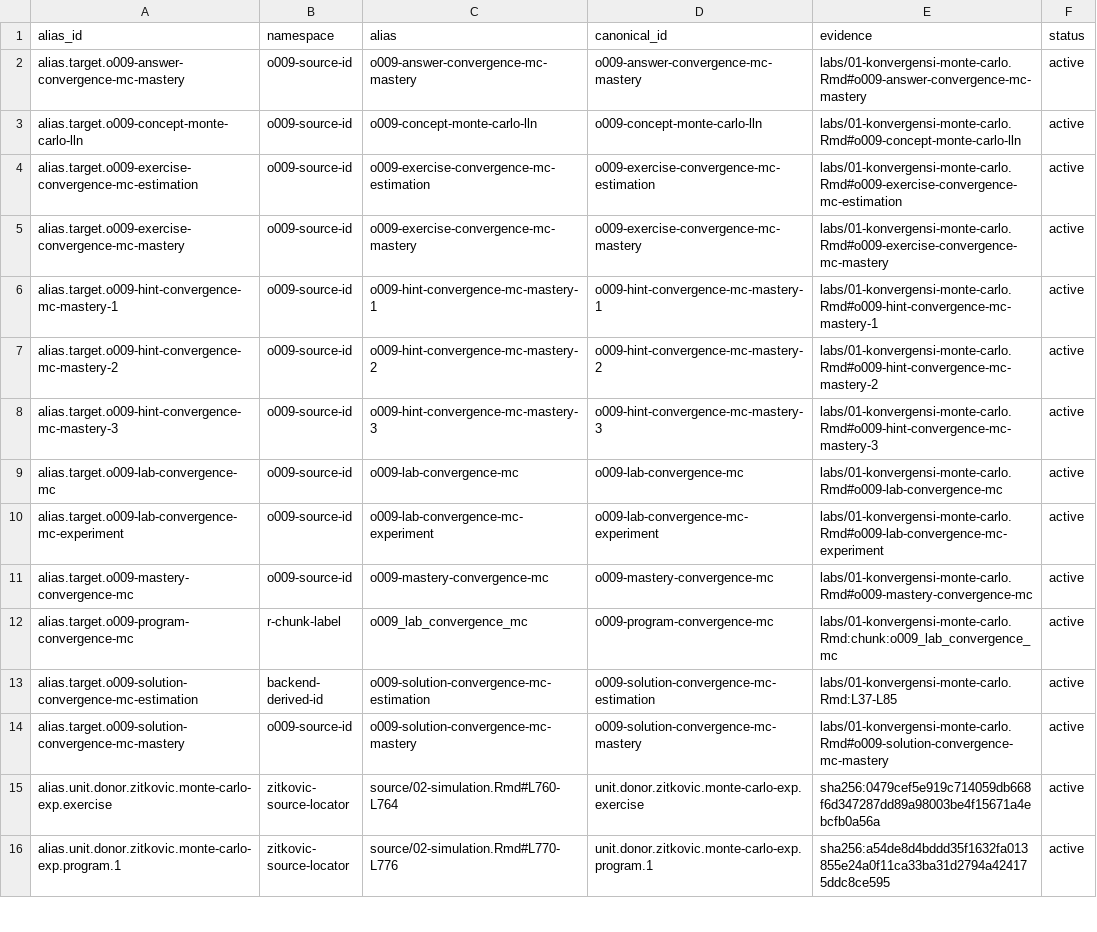
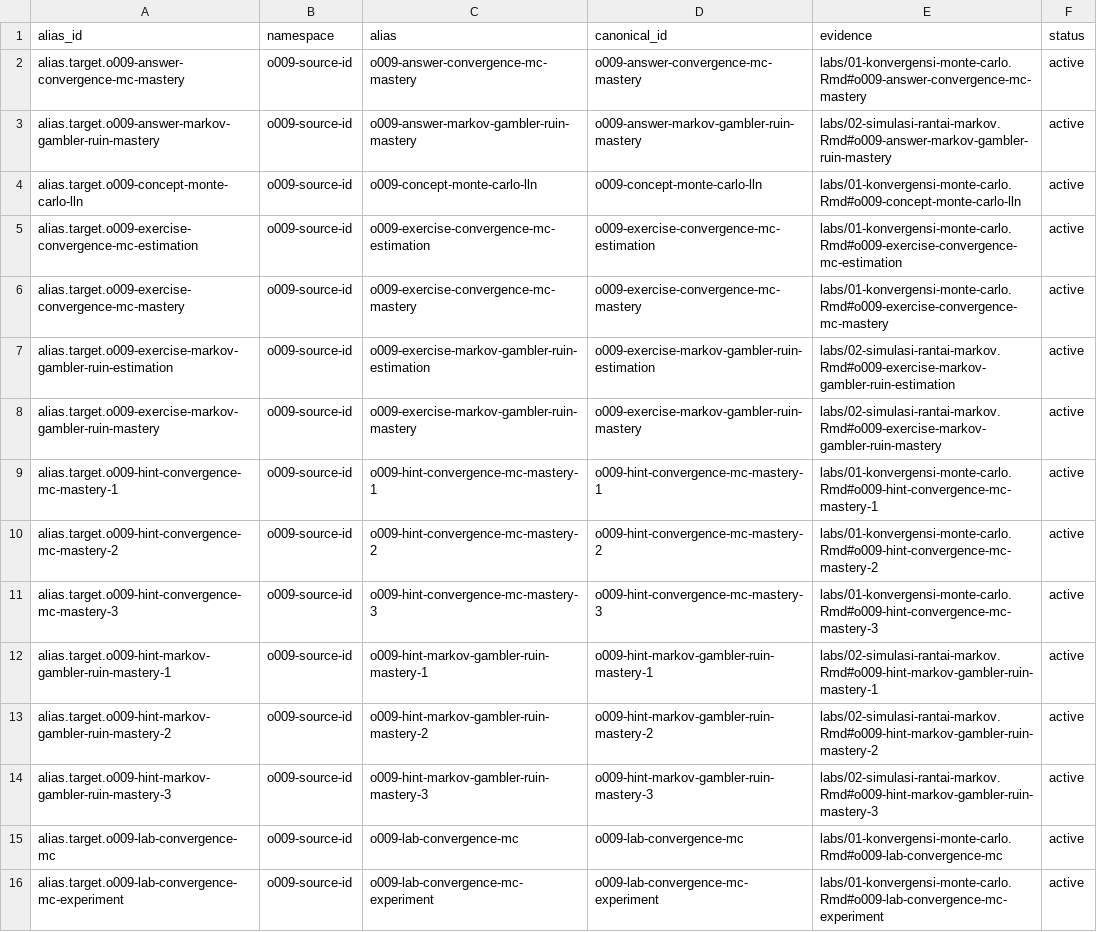
Before and after one commit to KokunoYumeto/measure-theoretic-probability-stochastic-processes-id, a CSV file: backend/aliases.csv, drawn as a sheet; only a part is shown; the shorter side is filled out with more unchanged rows; the diff covers the shown part only; the diff names each change by its address in the sheet, - before the commit and + after, or states it on an @@ line.

```diff
--- a/backend/aliases.csv
+++ b/backend/aliases.csv
+row 3: alias.target.o009-answer-markov-gambler-ruin-mastery | o009-source-id | o009-answer-markov-gambler-ruin-mastery | o009-answer-markov-gambler-ruin-mastery | labs/02-simulasi-rantai-markov.Rmd#o009-answer-markov-gambler-ruin-mastery | active
+row 7: alias.target.o009-exercise-markov-gambler-ruin-estimation | o009-source-id | o009-exercise-markov-gambler-ruin-estimation | o009-exercise-markov-gambler-ruin-estimation | labs/02-simulasi-rantai-markov.Rmd#o009-exercise-markov-gambler-ruin-estimation | active
+row 8: alias.target.o009-exercise-markov-gambler-ruin-mastery | o009-source-id | o009-exercise-markov-gambler-ruin-mastery | o009-exercise-markov-gambler-ruin-mastery | labs/02-simulasi-rantai-markov.Rmd#o009-exercise-markov-gambler-ruin-mastery | active
+row 12: alias.target.o009-hint-markov-gambler-ruin-mastery-1 | o009-source-id | o009-hint-markov-gambler-ruin-mastery-1 | o009-hint-markov-gambler-ruin-mastery-1 | labs/02-simulasi-rantai-markov.Rmd#o009-hint-markov-gambler-ruin-mastery-1 | active
+row 13: alias.target.o009-hint-markov-gambler-ruin-mastery-2 | o009-source-id | o009-hint-markov-gambler-ruin-mastery-2 | o009-hint-markov-gambler-ruin-mastery-2 | labs/02-simulasi-rantai-markov.Rmd#o009-hint-markov-gambler-ruin-mastery-2 | active
+row 14: alias.target.o009-hint-markov-gambler-ruin-mastery-3 | o009-source-id | o009-hint-markov-gambler-ruin-mastery-3 | o009-hint-markov-gambler-ruin-mastery-3 | labs/02-simulasi-rantai-markov.Rmd#o009-hint-markov-gambler-ruin-mastery-3 | active
```
Also changed, not shown: 10 added rows elsewhere in this file, 00_control/TERMINOLOGY.csv, backend/artifacts.csv, 48 other files.
